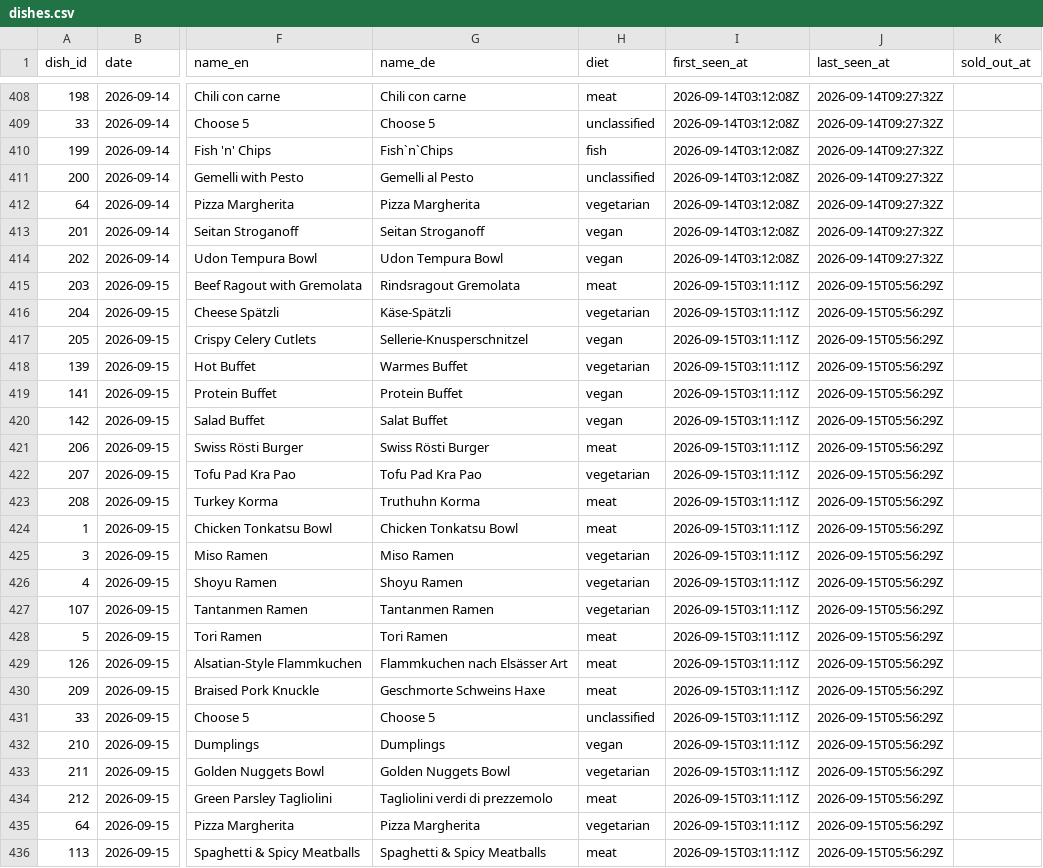
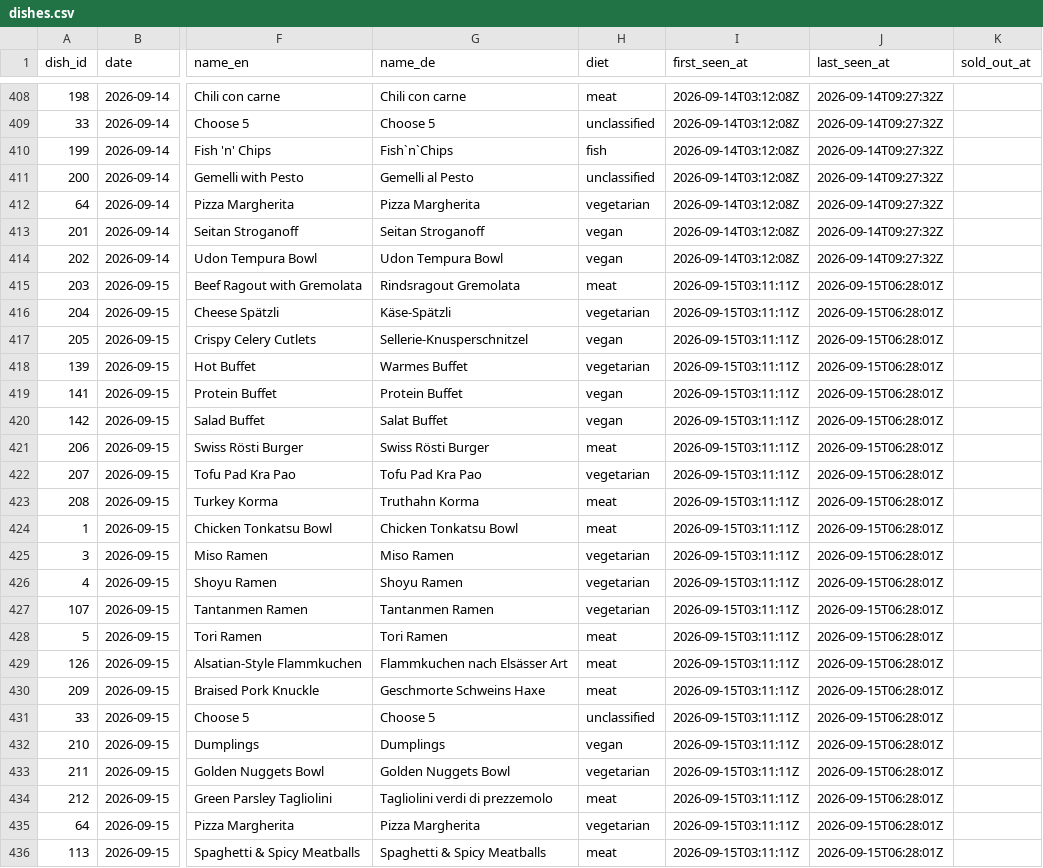
Before and after one commit to hanneshoppe/mensa-pages, a CSV file: data/dishes.csv, drawn as a sheet; only a part is shown, gaps mark what is left out; the diff names each change by its address in the sheet, - before the commit and + after, or states it on an @@ line.

```diff
--- a/data/dishes.csv
+++ b/data/dishes.csv
-J415:J436 (last_seen_at): 2026-09-15T05:56:29Z
+J415:J436 (last_seen_at): 2026-09-15T06:28:01Z
-G423 (name_de): Truthuhn Korma
+G423 (name_de): Truthahn Korma
```
Also changed, not shown: 2 other files.
